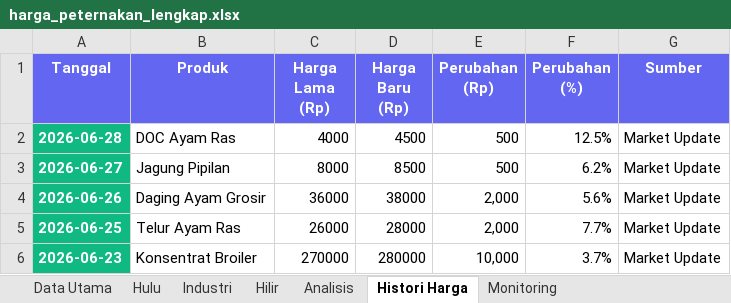
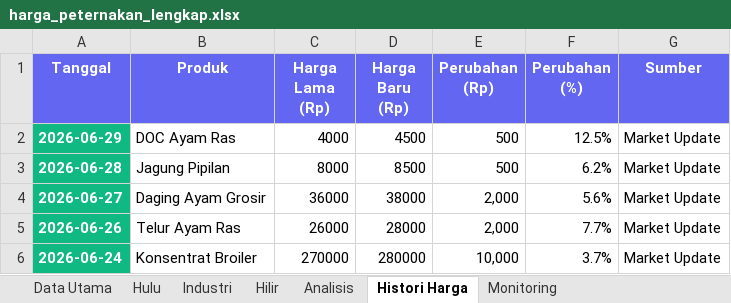
Before and after one commit to adiorany3/sembako-dashboard, an Excel workbook: data/harga_peternakan_lengkap.xlsx, sheet Histori Harga, drawn as a sheet; values as stored, in another font and other column widths than the file's, no borders; the diff names each change by its address in the sheet, - before the commit and + after, or states it on an @@ line.

```diff
--- a/data/harga_peternakan_lengkap.xlsx (sheet Histori Harga)
+++ b/data/harga_peternakan_lengkap.xlsx (sheet Histori Harga)
-A2 (Tanggal): 2026-06-28
+A2 (Tanggal): 2026-06-29
-A3 (Tanggal): 2026-06-27
+A3 (Tanggal): 2026-06-28
-A4 (Tanggal): 2026-06-26
+A4 (Tanggal): 2026-06-27
-A5 (Tanggal): 2026-06-25
+A5 (Tanggal): 2026-06-26
-A6 (Tanggal): 2026-06-23
+A6 (Tanggal): 2026-06-24
```
Also changed, not shown: sheet Data Utama, sheet Hulu, sheet Hilir, sheet Industri, data/bi_rate_inflasi.xlsx, data/harga_cpo.xlsx, 14 other files.
